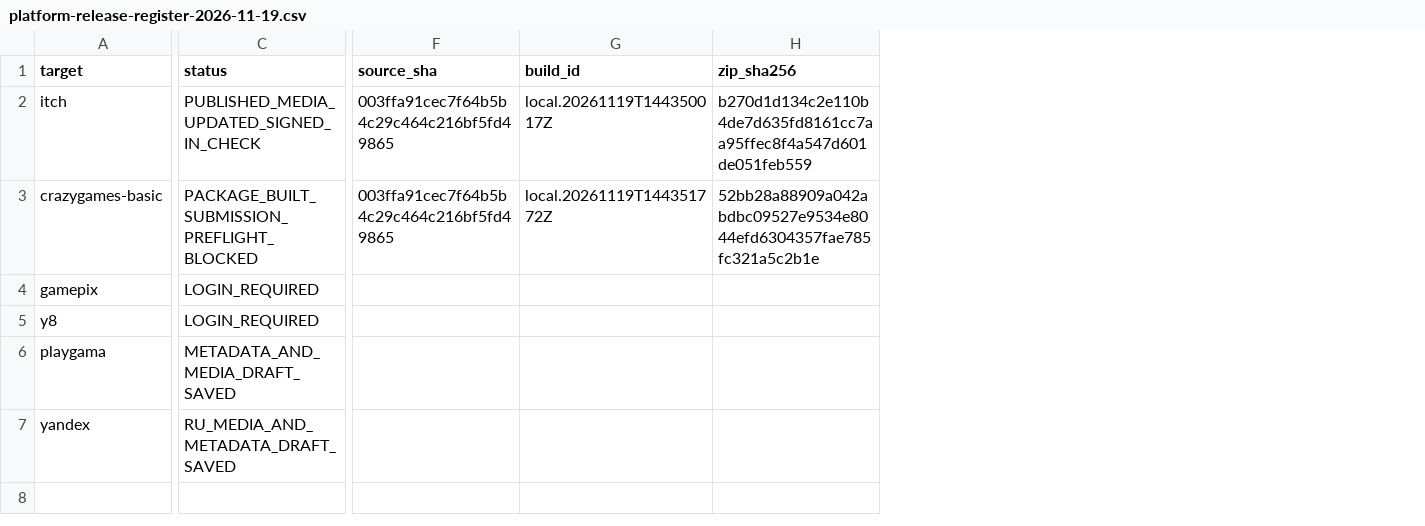
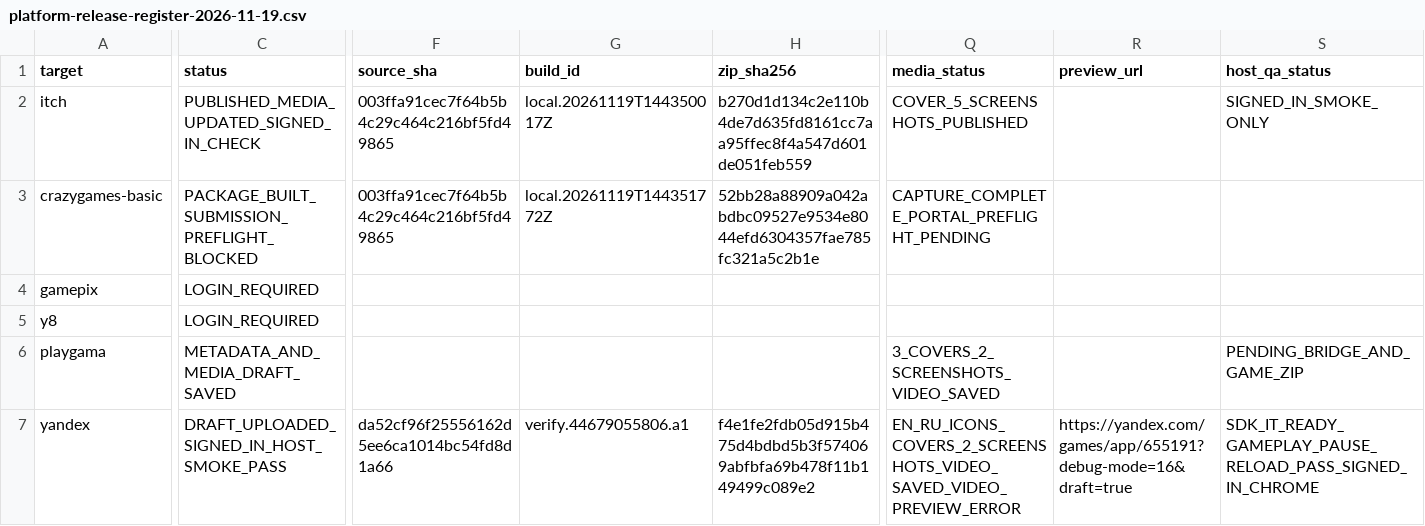
Before and after one commit to kirillgoncharik-commits/web-games-nuts, a CSV file: docs/cinder-shift/platform-release-register-2026-11-19.csv, drawn as a sheet; only a part is shown, gaps mark what is left out; the diff covers the shown part only; the diff names each change by its address in the sheet, - before the commit and + after, or states it on an @@ line.

```diff
--- a/docs/cinder-shift/platform-release-register-2026-11-19.csv
+++ b/docs/cinder-shift/platform-release-register-2026-11-19.csv
+column Q (media_status), rows 2-7: COVER_5_SCREENSHOTS_PUBLISHED | CAPTURE_COMPLETE_PORTAL_PREFLIGHT_PENDING |  |  | 3_COVERS_2_SCREENSHOTS_VIDEO_SAVED | EN_RU_ICONS_COVERS_2_SCREENSHOTS_VIDEO_SAVED_VIDEO_PREVIEW_ERROR
+column R (preview_url), row 7: https://yandex.com/games/app/655191?debug-mode=16&draft=true
+column S (host_qa_status), rows 2-7: SIGNED_IN_SMOKE_ONLY |  |  |  | PENDING_BRIDGE_AND_GAME_ZIP | SDK_IT_READY_GAMEPLAY_PAUSE_RELOAD_PASS_SIGNED_IN_CHROME
-C7 (status): RU_MEDIA_AND_METADATA_DRAFT_SAVED
+C7 (status): DRAFT_UPLOADED_SIGNED_IN_HOST_SMOKE_PASS
-F7 (source_sha): (empty)
+F7 (source_sha): da52cf96f25556162d5ee6ca1014bc54fd8d1a66
-G7 (build_id): (empty)
+G7 (build_id): verify.44679055806.a1
-H7 (zip_sha256): (empty)
+H7 (zip_sha256): f4e1fe2fdb05d915b475d4bdbd5b3f574069abfbfa69b478f11b149499c089e2
```
Also changed, not shown: 4 edited cells elsewhere in this file, 4 other files.
